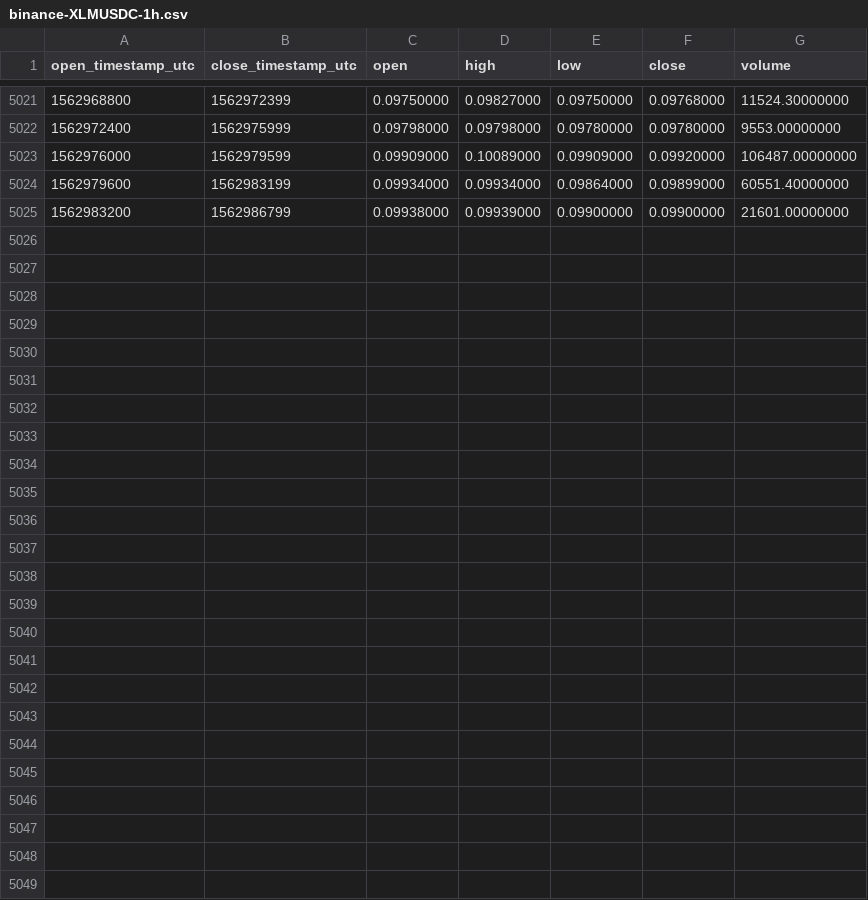
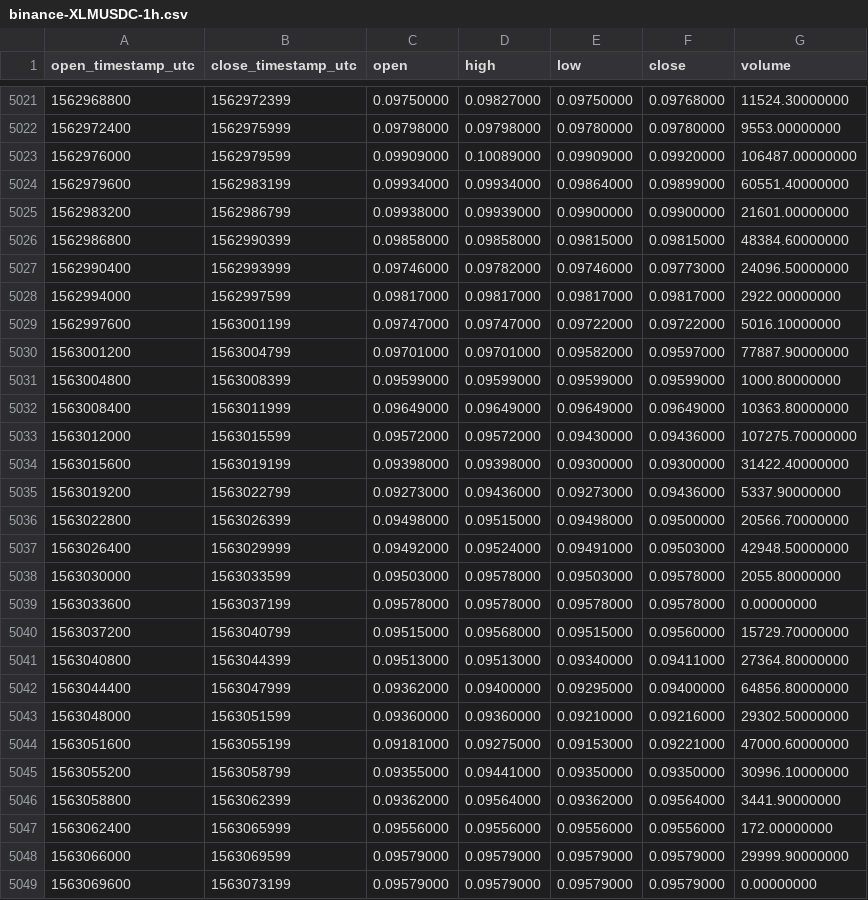
Before and after one commit to cryptobigbro/binance-XLMUSDC, a CSV file: binance-XLMUSDC-1h.csv, drawn as a sheet; only a part is shown, gaps mark what is left out.

Commit message:
Update OHLCV data.

```diff
--- a/binance-XLMUSDC-1h.csv
+++ b/binance-XLMUSDC-1h.csv
@@ -5025 +5025,25 @@ open_timestamp_utc,close_timestamp_utc,open,high,low,close,volume
 1562983200,1562986799,0.09938000,0.09939000,0.09900000,0.09900000,21601.00000000
+1562986800,1562990399,0.09858000,0.09858000,0.09815000,0.09815000,48384.60000000
+1562990400,1562993999,0.09746000,0.09782000,0.09746000,0.09773000,24096.50000000
+1562994000,1562997599,0.09817000,0.09817000,0.09817000,0.09817000,2922.00000000
+1562997600,1563001199,0.09747000,0.09747000,0.09722000,0.09722000,5016.10000000
+1563001200,1563004799,0.09701000,0.09701000,0.09582000,0.09597000,77887.90000000
+1563004800,1563008399,0.09599000,0.09599000,0.09599000,0.09599000,1000.80000000
+1563008400,1563011999,0.09649000,0.09649000,0.09649000,0.09649000,10363.80000000
+1563012000,1563015599,0.09572000,0.09572000,0.09430000,0.09436000,107275.70000000
+1563015600,1563019199,0.09398000,0.09398000,0.09300000,0.09300000,31422.40000000
+1563019200,1563022799,0.09273000,0.09436000,0.09273000,0.09436000,5337.90000000
+1563022800,1563026399,0.09498000,0.09515000,0.09498000,0.09500000,20566.70000000
+1563026400,1563029999,0.09492000,0.09524000,0.09491000,0.09503000,42948.50000000
+1563030000,1563033599,0.09503000,0.09578000,0.09503000,0.09578000,2055.80000000
+1563033600,1563037199,0.09578000,0.09578000,0.09578000,0.09578000,0.00000000
+1563037200,1563040799,0.09515000,0.09568000,0.09515000,0.09560000,15729.70000000
+1563040800,1563044399,0.09513000,0.09513000,0.09340000,0.09411000,27364.80000000
+1563044400,1563047999,0.09362000,0.09400000,0.09295000,0.09400000,64856.80000000
+1563048000,1563051599,0.09360000,0.09360000,0.09210000,0.09216000,29302.50000000
+1563051600,1563055199,0.09181000,0.09275000,0.09153000,0.09221000,47000.60000000
+1563055200,1563058799,0.09355000,0.09441000,0.09350000,0.09350000,30996.10000000
+1563058800,1563062399,0.09362000,0.09564000,0.09362000,0.09564000,3441.90000000
+1563062400,1563065999,0.09556000,0.09556000,0.09556000,0.09556000,172.00000000
+1563066000,1563069599,0.09579000,0.09579000,0.09579000,0.09579000,29999.90000000
+1563069600,1563073199,0.09579000,0.09579000,0.09579000,0.09579000,0.00000000
```
Also changed, not shown: binance-XLMUSDC-1d.csv.
